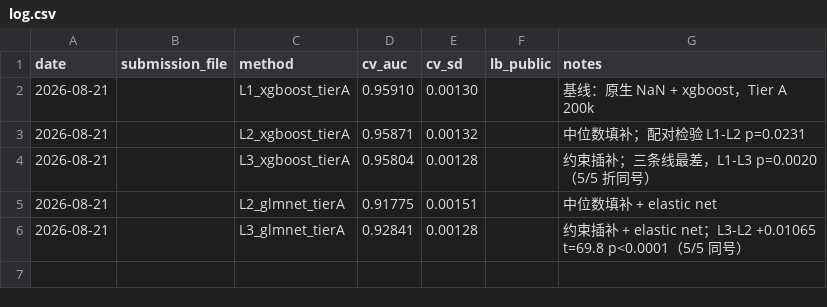
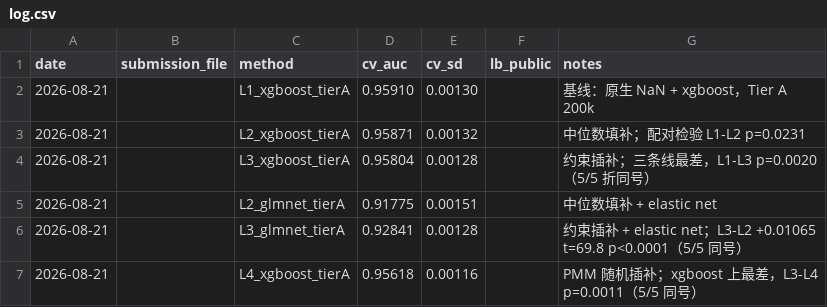
Before and after one commit to XIRANZHANG-X/smartphone-addiction-prediction, a CSV file: submissions/log.csv, drawn as a sheet.

```diff
--- a/submissions/log.csv
+++ b/submissions/log.csv
@@ -6 +6,2 @@ date,submission_file,method,cv_auc,cv_sd,lb_public,notes
 2026-08-21,,L3_glmnet_tierA,0.92841,0.00128,,约束插补 + elastic net；L3-L2 +0.01065 t=69.8 p<0.0001（5/5 同号）
+2026-08-21,,L4_xgboost_tierA,0.95618,0.00116,,PMM 随机插补；xgboost 上最差，L3-L4 p=0.0011（5/5 同号）
```
Also changed, not shown: 6 other files.
